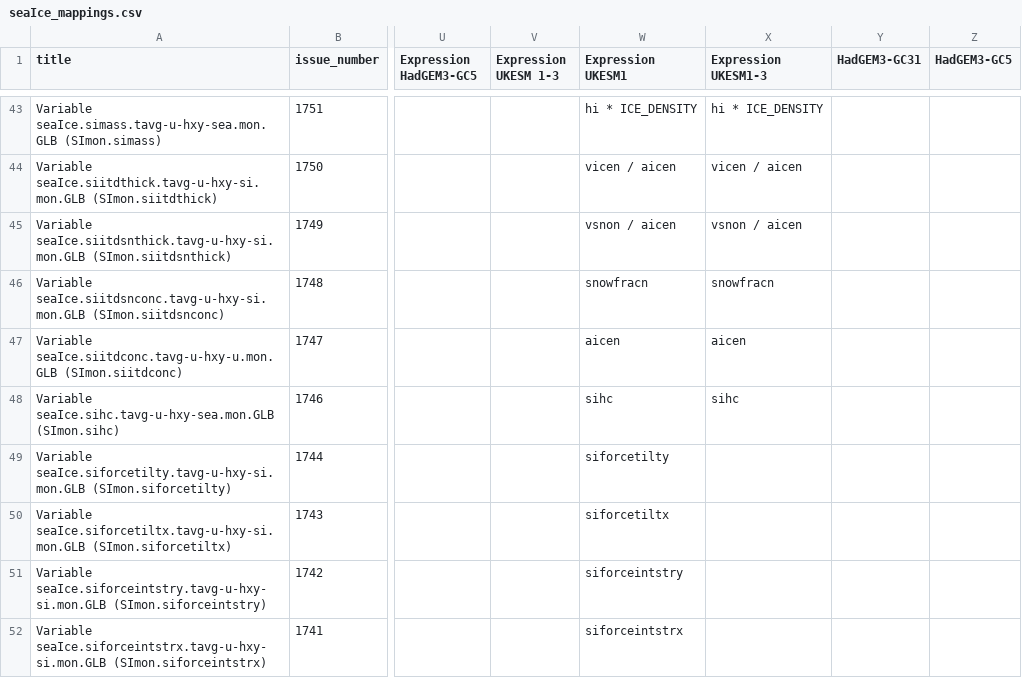
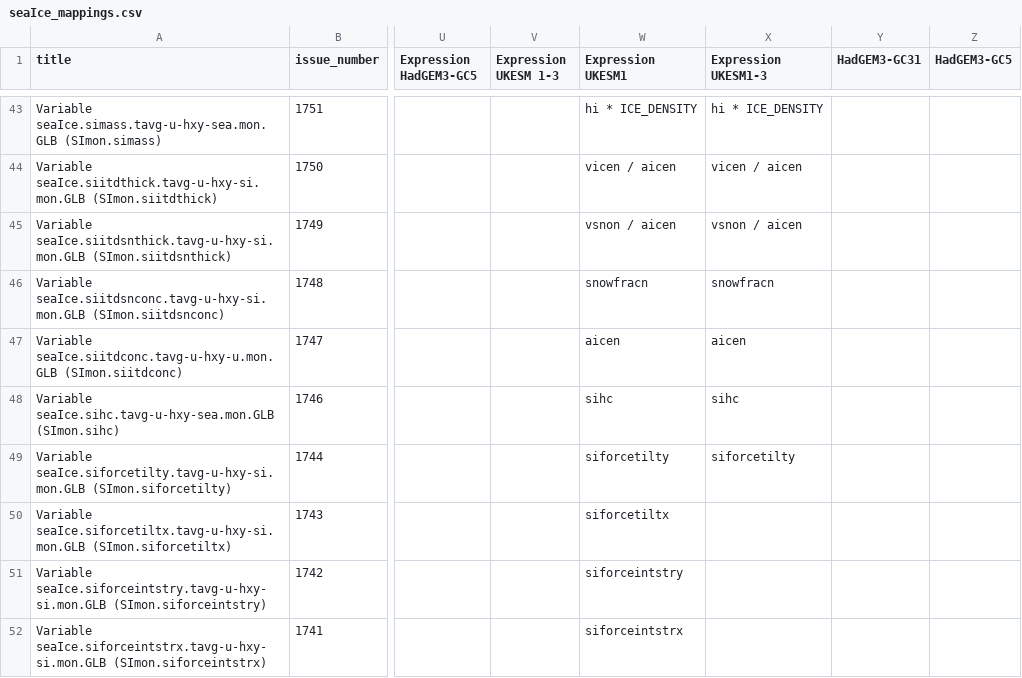
Before and after one commit to UKNCSP/CDDS-CMIP7-mappings, a CSV file: data/seaIce_mappings.csv, drawn as a sheet; only a part is shown, gaps mark what is left out; the diff names each change by its address in the sheet, - before the commit and + after, or states it on an @@ line.

```diff
--- a/data/seaIce_mappings.csv
+++ b/data/seaIce_mappings.csv
-X49 (Expression UKESM1-3): (empty)
+X49 (Expression UKESM1-3): siforcetilty
```
Also changed, not shown: data/atmos_mappings.csv, data/atmos_mappings_CMIP6.csv, 4 other files.
